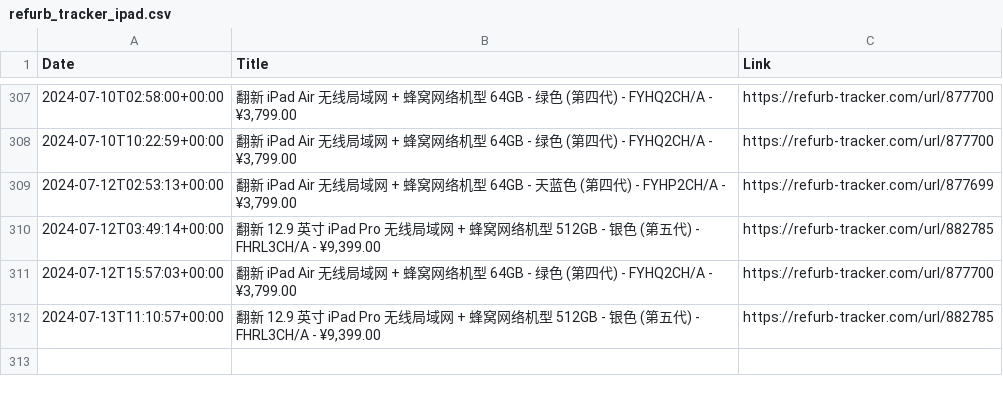
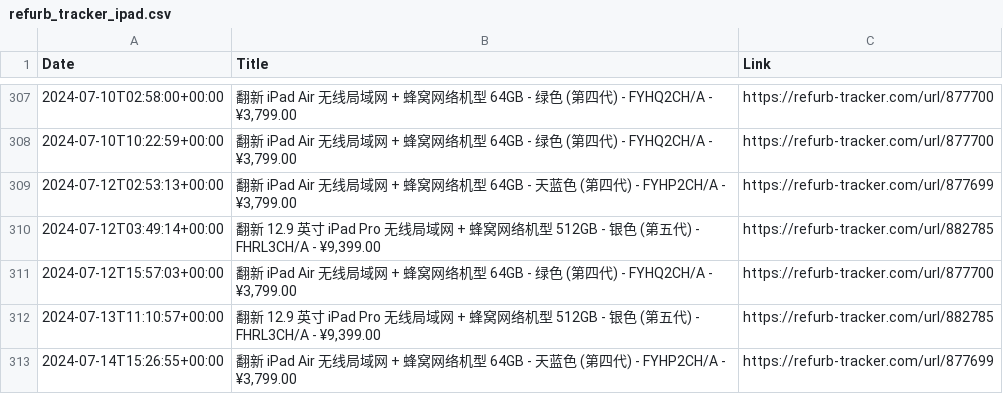
Before and after one commit to felconmar/refurb-tracker-history, a CSV file: data/cn/refurb_tracker_ipad.csv, drawn as a sheet; only a part is shown, gaps mark what is left out.

```diff
--- a/data/cn/refurb_tracker_ipad.csv
+++ b/data/cn/refurb_tracker_ipad.csv
@@ -312 +312,2 @@ Date,Title,Link
 2024-07-13T11:10:57+00:00,"翻新 12.9 英寸 iPad Pro 无线局域网 + 蜂窝网络机型 512GB - 银色 (第五代) - FHRL3CH/A - ¥9,399.00",https://refurb-tracker.com/url/882785
+2024-07-14T15:26:55+00:00,"翻新 iPad Air 无线局域网 + 蜂窝网络机型 64GB - 天蓝色 (第四代) - FYHP2CH/A - ¥3,799.00",https://refurb-tracker.com/url/877699
```
Also changed, not shown: 1 other file.
